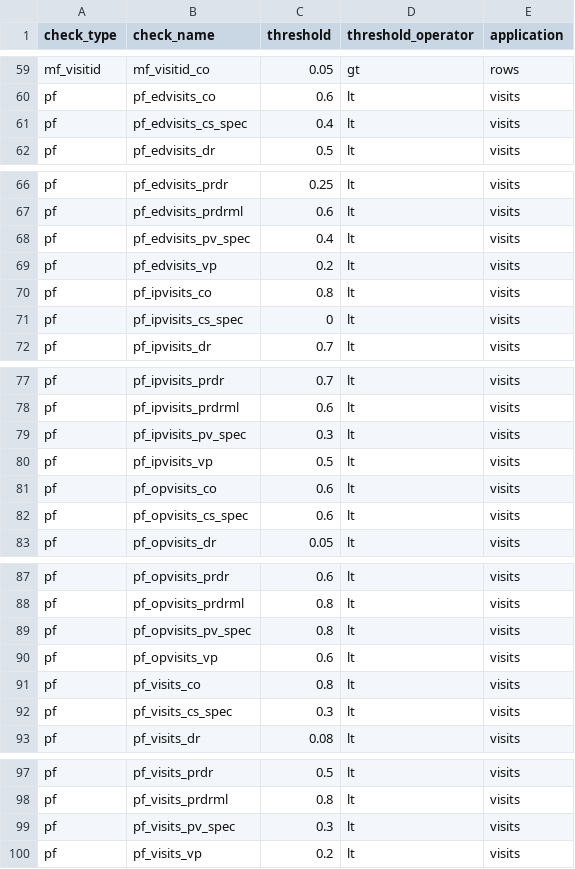
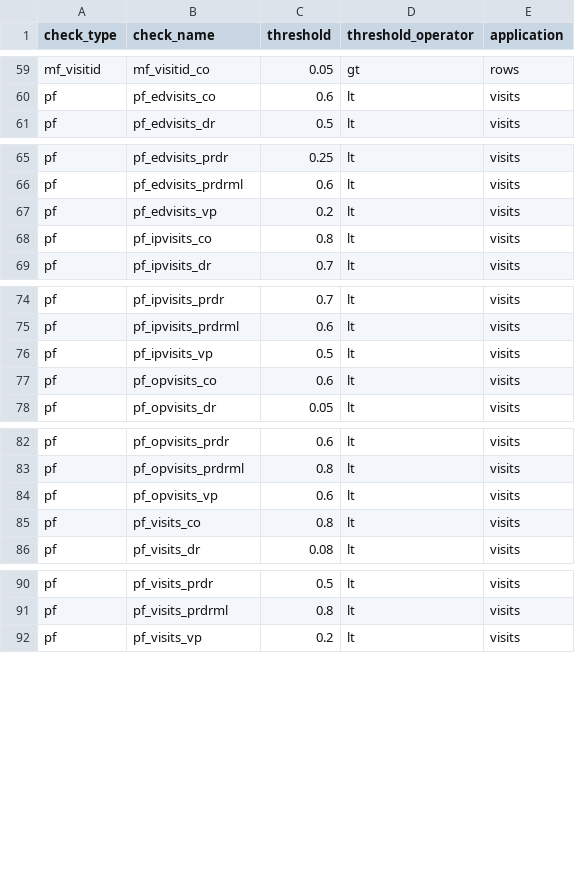
Before and after one commit to PEDSnet/dqa_processing, a CSV file: specs/threshold_limits.csv, drawn as a sheet; only a part is shown, gaps mark what is left out; the diff covers the shown part only.

Commit message:
remove cs and prov spec from pf

```diff
--- a/specs/threshold_limits.csv
+++ b/specs/threshold_limits.csv
@@ -60,3 +60,2 @@ mf_visitid,mf_visitid_co,0.05,gt,rows
 pf,pf_edvisits_co,0.6,lt,visits
-pf,pf_edvisits_cs_spec,0.4,lt,visits
 pf,pf_edvisits_dr,0.5,lt,visits
@@ -67,6 +66,4 @@ pf,pf_edvisits_prdr,0.25,lt,visits
 pf,pf_edvisits_prdrml,0.6,lt,visits
-pf,pf_edvisits_pv_spec,0.4,lt,visits
 pf,pf_edvisits_vp,0.2,lt,visits
 pf,pf_ipvisits_co,0.8,lt,visits
-pf,pf_ipvisits_cs_spec,0,lt,visits
 pf,pf_ipvisits_dr,0.7,lt,visits
@@ -78,6 +75,4 @@ pf,pf_ipvisits_prdr,0.7,lt,visits
 pf,pf_ipvisits_prdrml,0.6,lt,visits
-pf,pf_ipvisits_pv_spec,0.3,lt,visits
 pf,pf_ipvisits_vp,0.5,lt,visits
 pf,pf_opvisits_co,0.6,lt,visits
-pf,pf_opvisits_cs_spec,0.6,lt,visits
 pf,pf_opvisits_dr,0.05,lt,visits
@@ -88,6 +83,4 @@ pf,pf_opvisits_prdr,0.6,lt,visits
 pf,pf_opvisits_prdrml,0.8,lt,visits
-pf,pf_opvisits_pv_spec,0.8,lt,visits
 pf,pf_opvisits_vp,0.6,lt,visits
 pf,pf_visits_co,0.8,lt,visits
-pf,pf_visits_cs_spec,0.3,lt,visits
 pf,pf_visits_dr,0.08,lt,visits
@@ -98,3 +91,2 @@ pf,pf_visits_prdr,0.5,lt,visits
 pf,pf_visits_prdrml,0.8,lt,visits
-pf,pf_visits_pv_spec,0.3,lt,visits
 pf,pf_visits_vp,0.2,lt,visits
```
Also changed, not shown: 2 removed rows elsewhere in this file.
